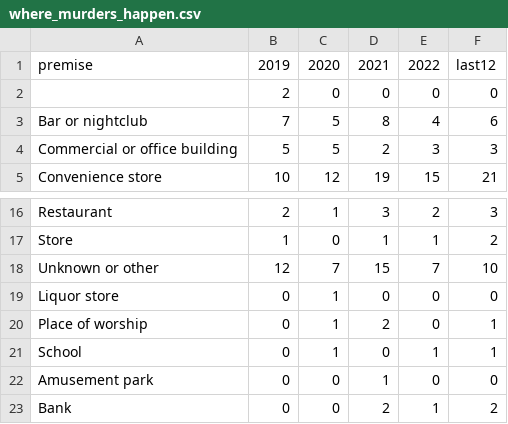
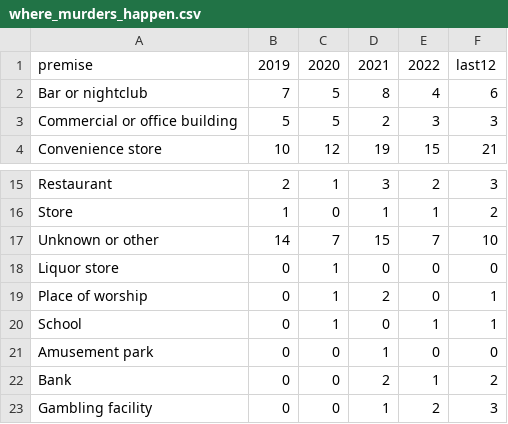
Before and after one commit to abcotvdata/safetytracker_houston, a CSV file: data/output/city/where_murders_happen.csv, drawn as a sheet; only a part is shown, gaps mark what is left out; the shorter side is filled out with more unchanged rows.

```diff
--- a/data/output/city/where_murders_happen.csv
+++ b/data/output/city/where_murders_happen.csv
@@ -1,3 +1,2 @@
 premise,2019,2020,2021,2022,last12
-,2,0,0,0,0
 Bar or nightclub,7,5,8,4,6
@@ -17,3 +16,3 @@ Restaurant,2,1,3,2,3
 Store,1,0,1,1,2
-Unknown or other,12,7,15,7,10
+Unknown or other,14,7,15,7,10
 Liquor store,0,1,0,0,0
```
Also changed, not shown: 1 other file.
